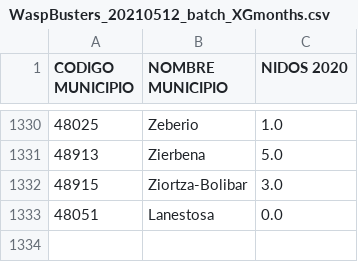
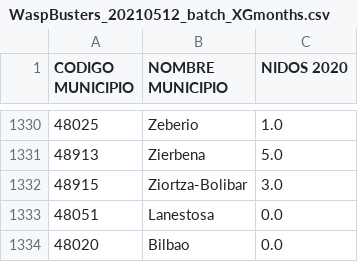
Before and after one commit to IEwaspbusters/KopuruVespaCompetitionIE, a CSV file: Competition_subs/2021-05-12_submit/batch_XGmonths/WaspBusters_20210512_batch_XGmonths.csv, drawn as a sheet; only a part is shown, gaps mark what is left out; the diff names each change by its address in the sheet, - before the commit and + after, or states it on an @@ line.

```diff
--- a/Competition_subs/2021-05-12_submit/batch_XGmonths/WaspBusters_20210512_batch_XGmonths.csv
+++ b/Competition_subs/2021-05-12_submit/batch_XGmonths/WaspBusters_20210512_batch_XGmonths.csv
+row 1334: 48020 | Bilbao | 0.0
```
Also changed, not shown: 2 other files.
